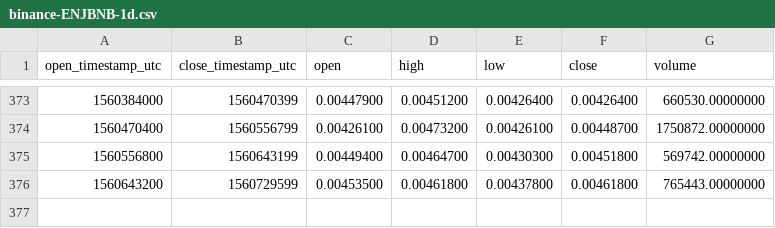
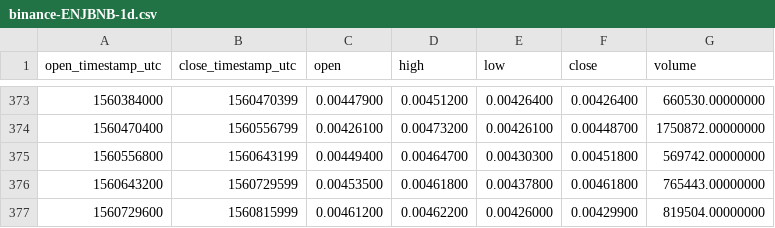
Before and after one commit to cryptobigbro/binance-ENJBNB, a CSV file: binance-ENJBNB-1d.csv, drawn as a sheet; only a part is shown, gaps mark what is left out.

```diff
--- a/binance-ENJBNB-1d.csv
+++ b/binance-ENJBNB-1d.csv
@@ -376 +376,2 @@ open_timestamp_utc,close_timestamp_utc,open,high,low,close,volume
 1560643200,1560729599,0.00453500,0.00461800,0.00437800,0.00461800,765443.00000000
+1560729600,1560815999,0.00461200,0.00462200,0.00426000,0.00429900,819504.00000000
```
Also changed, not shown: binance-ENJBNB-1h.csv.
